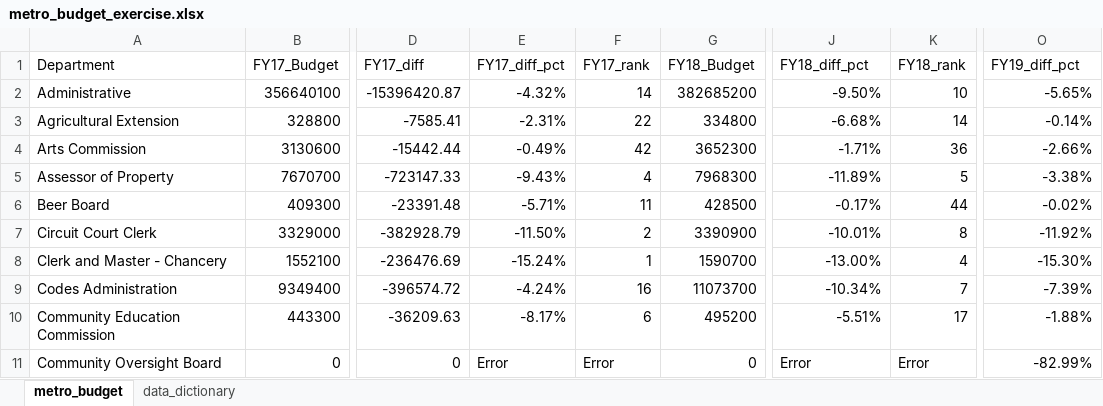
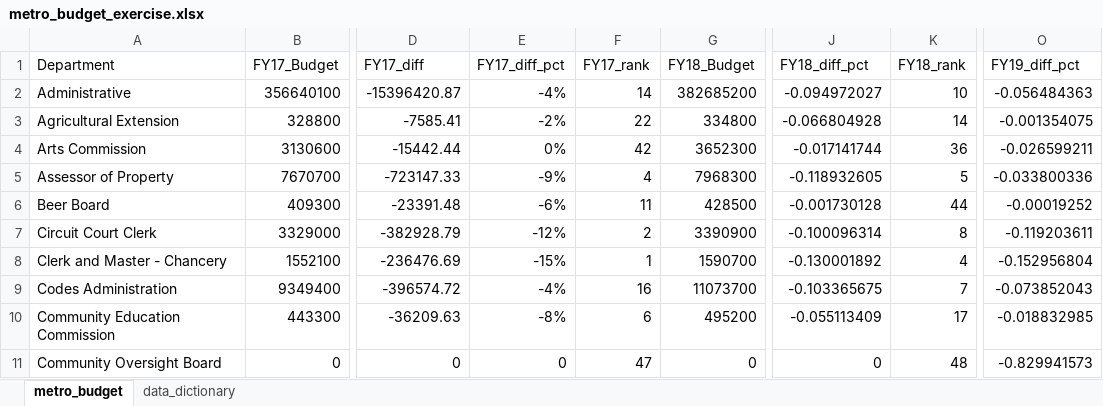
Before and after one commit to NSS-Data-Analytics-Cohort-11/lookups-exercise-maryam-muhammad-0, an Excel workbook: metro_budget_exercise.xlsx, sheet metro_budget, drawn as a sheet; only a part is shown, gaps mark what is left out; values as stored, in another font and other column widths than the file's, no cell formats; charts and pictures not drawn; the diff covers the shown part only; the diff names each change by its address in the sheet, - before the commit and + after, or states it on an @@ line.

Commit message:
Finished Exercises

```diff
--- a/metro_budget_exercise.xlsx (sheet metro_budget)
+++ b/metro_budget_exercise.xlsx (sheet metro_budget)
-E2 (FY17_diff_pct): -4.32%
+E2 (FY17_diff_pct): -4%
-J2 (FY18_diff_pct): -9.50%
+J2 (FY18_diff_pct): -0.094972027
-O2 (FY19_diff_pct): -5.65%
+O2 (FY19_diff_pct): -0.056484363
-E3 (FY17_diff_pct): -2.31%
+E3 (FY17_diff_pct): -2%
-J3 (FY18_diff_pct): -6.68%
+J3 (FY18_diff_pct): -0.066804928
-O3 (FY19_diff_pct): -0.14%
+O3 (FY19_diff_pct): -0.001354075
-E4 (FY17_diff_pct): -0.49%
+E4 (FY17_diff_pct): 0%
-J4 (FY18_diff_pct): -1.71%
+J4 (FY18_diff_pct): -0.017141744
-O4 (FY19_diff_pct): -2.66%
+O4 (FY19_diff_pct): -0.026599211
-E5 (FY17_diff_pct): -9.43%
+E5 (FY17_diff_pct): -9%
-J5 (FY18_diff_pct): -11.89%
+J5 (FY18_diff_pct): -0.118932605
-O5 (FY19_diff_pct): -3.38%
+O5 (FY19_diff_pct): -0.033800336
-E6 (FY17_diff_pct): -5.71%
+E6 (FY17_diff_pct): -6%
-J6 (FY18_diff_pct): -0.17%
+J6 (FY18_diff_pct): -0.001730128
-O6 (FY19_diff_pct): -0.02%
+O6 (FY19_diff_pct): -0.00019252
-E7 (FY17_diff_pct): -11.50%
+E7 (FY17_diff_pct): -12%
-J7 (FY18_diff_pct): -10.01%
+J7 (FY18_diff_pct): -0.100096314
-O7 (FY19_diff_pct): -11.92%
+O7 (FY19_diff_pct): -0.119203611
-E8 (FY17_diff_pct): -15.24%
+E8 (FY17_diff_pct): -15%
-J8 (FY18_diff_pct): -13.00%
+J8 (FY18_diff_pct): -0.130001892
-O8 (FY19_diff_pct): -15.30%
+O8 (FY19_diff_pct): -0.152956804
-E9 (FY17_diff_pct): -4.24%
+E9 (FY17_diff_pct): -4%
-J9 (FY18_diff_pct): -10.34%
+J9 (FY18_diff_pct): -0.103365675
-O9 (FY19_diff_pct): -7.39%
+O9 (FY19_diff_pct): -0.073852043
-E10 (FY17_diff_pct): -8.17%
+E10 (FY17_diff_pct): -8%
-J10 (FY18_diff_pct): -5.51%
+J10 (FY18_diff_pct): -0.055113409
-O10 (FY19_diff_pct): -1.88%
+O10 (FY19_diff_pct): -0.018832985
-E11 (FY17_diff_pct): Error
+E11 (FY17_diff_pct): 0
-F11 (FY17_rank): Error
+F11 (FY17_rank): 47
-J11 (FY18_diff_pct): Error
+J11 (FY18_diff_pct): 0
-K11 (FY18_rank): Error
+K11 (FY18_rank): 48
-O11 (FY19_diff_pct): -82.99%
+O11 (FY19_diff_pct): -0.829941573
```
Also changed, not shown: 137 edited cells elsewhere in this sheet, cell formats, formulas that keep their value, charts or pictures.
